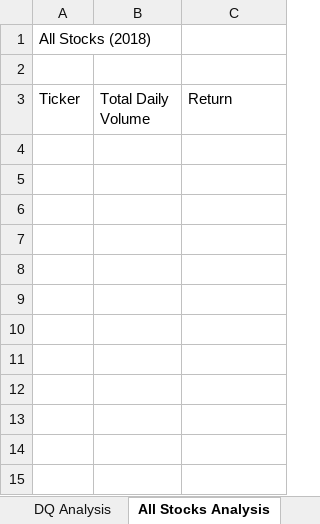
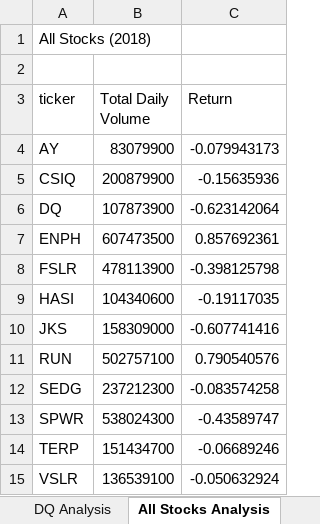
Before and after one commit to DaniliukK95/stock-analysis, an Excel workbook: green_stocks.xlsm, sheet All Stocks Analysis, drawn as a sheet; values as stored, in another font and other column widths than the file's, no borders; the diff names each change by its address in the sheet, - before the commit and + after, or states it on an @@ line.

Commit message:
All stocks analysis complete
did a nested loop and array for All Stocks analysis.

```diff
--- a/green_stocks.xlsm (sheet All Stocks Analysis)
+++ b/green_stocks.xlsm (sheet All Stocks Analysis)
-A3: Ticker
+A3: ticker
+row 4: AY | 83079900 | -0.079943173
+row 5: CSIQ | 200879900 | -0.15635936
+row 6: DQ | 107873900 | -0.623142064
+row 7: ENPH | 607473500 | 0.857692361
+row 8: FSLR | 478113900 | -0.398125798
+row 9: HASI | 104340600 | -0.19117035
+row 10: JKS | 158309000 | -0.607741416
+row 11: RUN | 502757100 | 0.790540576
+row 12: SEDG | 237212300 | -0.083574258
+row 13: SPWR | 538024300 | -0.43589747
+row 14: TERP | 151434700 | -0.06689246
+row 15: VSLR | 136539100 | -0.050632924
```
